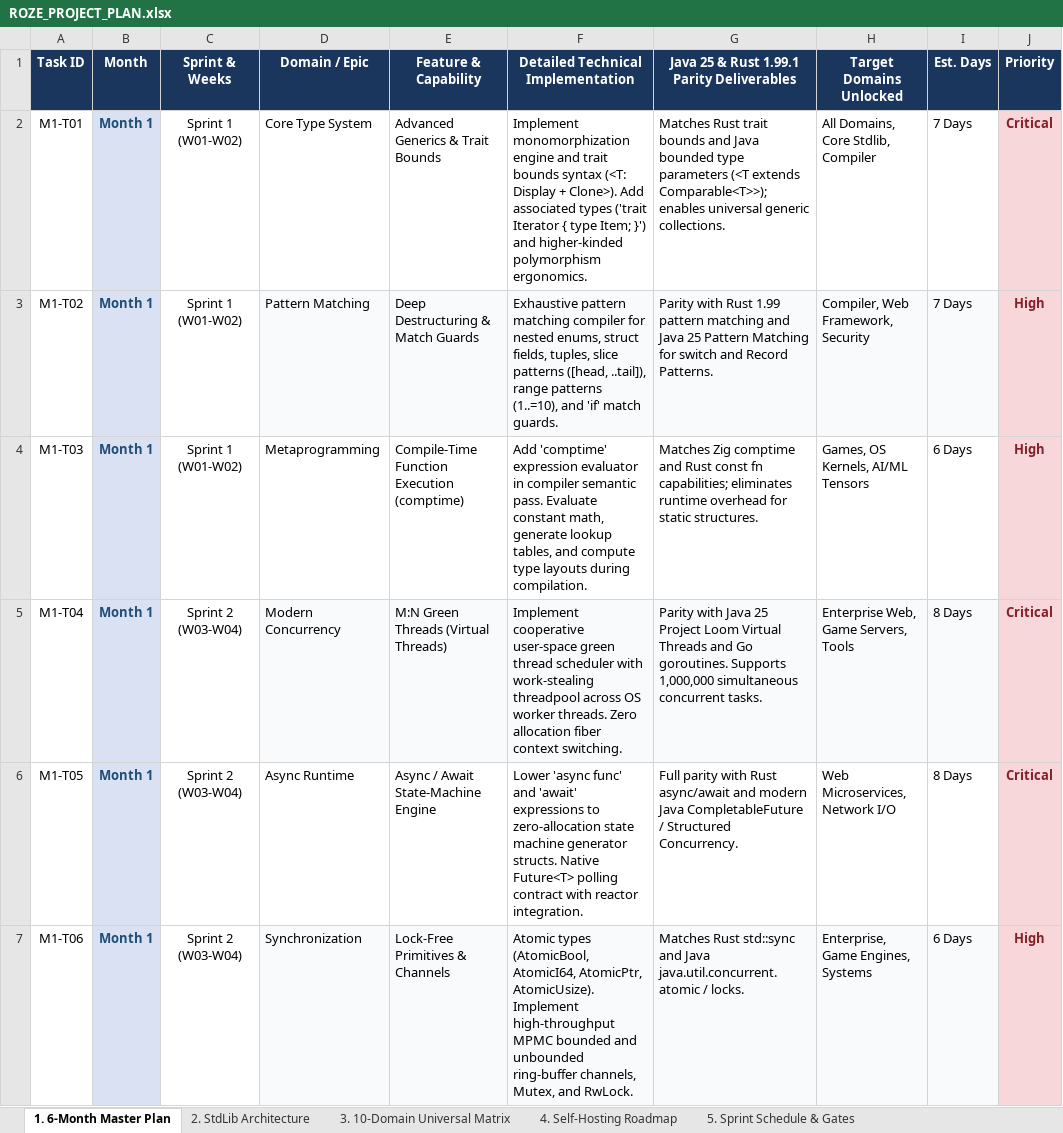
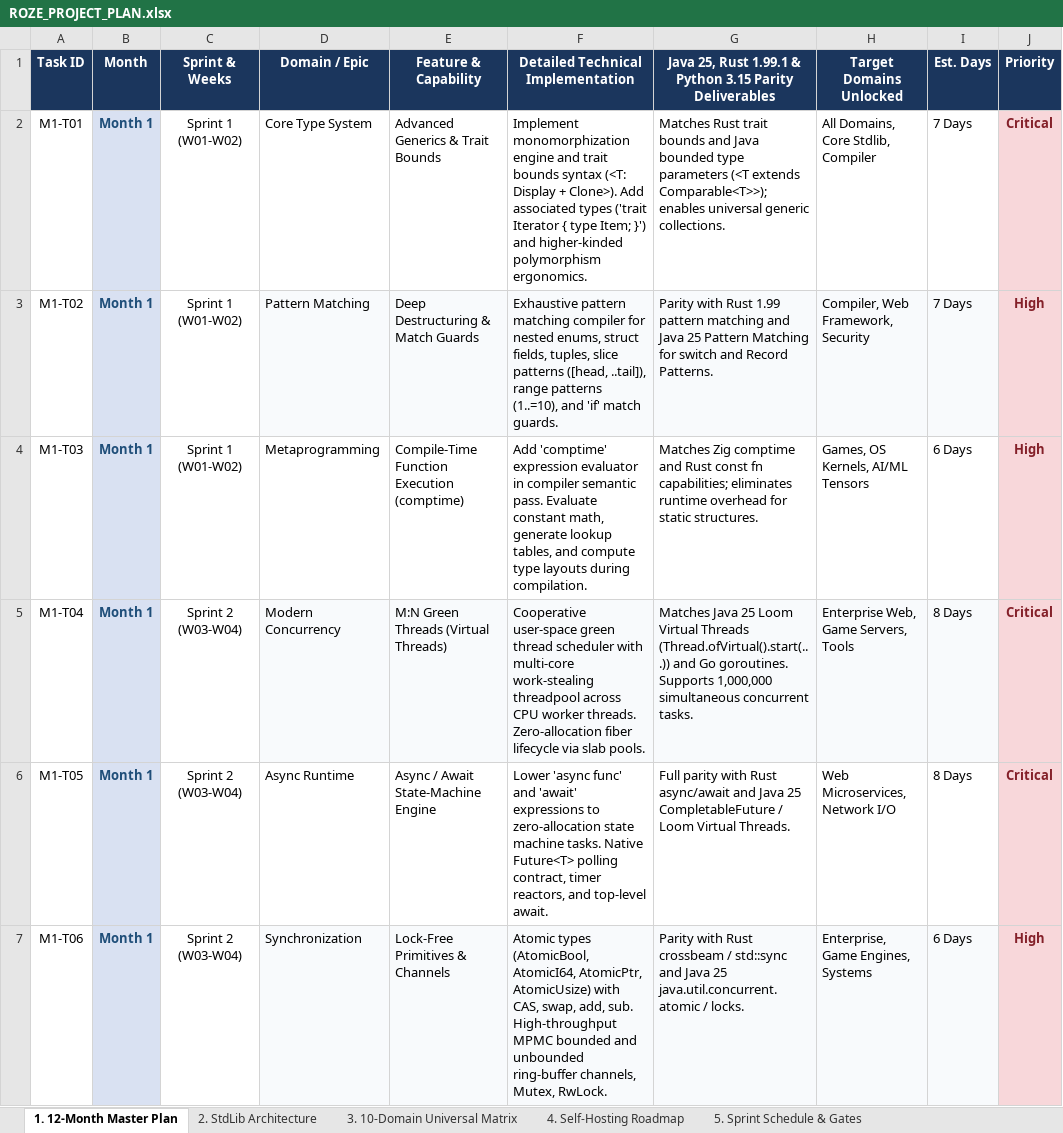
Before and after one commit to firoze-hossain/roze, an Excel workbook: ROZE_PROJECT_PLAN.xlsx, sheet 1. 12-Month Master Plan, drawn as a sheet; only a part is shown; values as stored, in another font and other column widths than the file's, no borders; the diff covers the shown part only; the diff names each change by its address in the sheet, - before the commit and + after, or states it on an @@ line.

Commit message:
feat(plan): establish Roze v3.0 'Titan' universal enterprise master plan (Java 25, Rust 1.99.1 & Python 3.15 parity)

```diff
--- a/ROZE_PROJECT_PLAN.xlsx (sheet 1. 12-Month Master Plan)
+++ b/ROZE_PROJECT_PLAN.xlsx (sheet 1. 12-Month Master Plan)
-sheet tab: 1. 6-Month Master Plan
+sheet tab: 1. 12-Month Master Plan
-G1: Java 25 & Rust 1.99.1 Parity Deliverables
+G1: Java 25, Rust 1.99.1 & Python 3.15 Parity Deliverables
-F5: Implement cooperative user-space green thread scheduler with work-stealing threadpool across OS worker threads. Zero allocation fiber context switching.
+F5: Cooperative user-space green thread scheduler with multi-core work-stealing threadpool across CPU worker threads. Zero-allocation fiber lifecycle via slab pools.
-G5: Parity with Java 25 Project Loom Virtual Threads and Go…
+G5: Matches Java 25 Loom Virtual Threads (Thread.ofVirtual().start(...)) and Go…
-F6: …state machine generator structs. Native Future<T> polling contract with reactor integration.
+F6: …state machine tasks. Native Future<T> polling contract, timer reactors, and top-level await.
-G6: …async/await and modern Java CompletableFuture / Structured Concurrency.
+G6: …async/await and Java 25 CompletableFuture / Loom Virtual Threads.
-F7: …AtomicI64, AtomicPtr, AtomicUsize). Implement high-throughput MPMC bounded and unbounded ring-buffer channels, Mutex, and RwLock.
+F7: …AtomicI64, AtomicPtr, AtomicUsize) with CAS, swap, add, sub. High-throughput MPMC bounded and unbounded ring-buffer channels, Mutex, RwLock.
-G7: Matches Rust std::sync and Java java.util.concurrent.atomic /…
+G7: Parity with Rust crossbeam / std::sync and Java 25 java.util.concurrent.atomic /…
```
Also changed, not shown: 37 added rows and 209 edited cells elsewhere in this sheet, sheet 2. StdLib Architecture, sheet 5. Sprint Schedule & Gates, sheet 3. 10-Domain Universal Matrix, sheet 4. Self-Hosting Roadmap, docs/ROZE_PROJECT_PLAN.xlsx, 2 other files.
